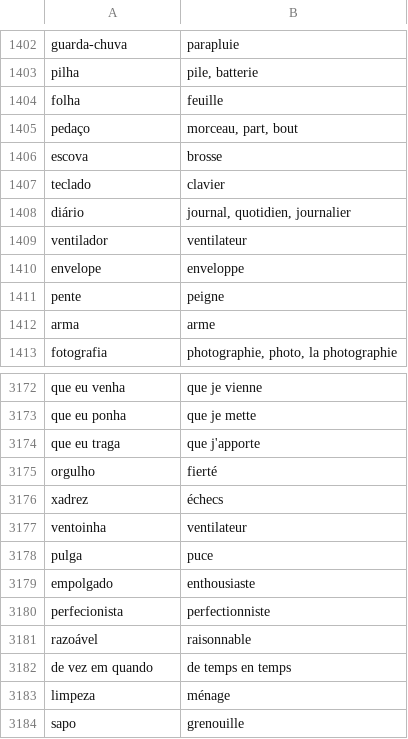
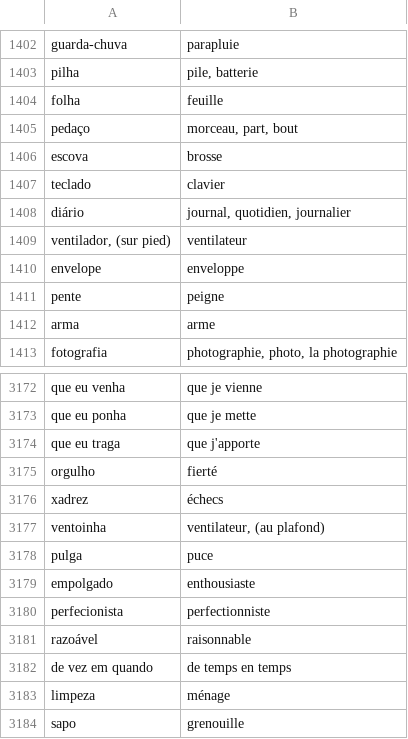
Before and after one commit to fgiannesini/Reminder, a CSV file: src/main/resources/dictionary.csv, drawn as a sheet; only a part is shown, gaps mark what is left out.

Commit message:
Add precision for traduction of ventilateur

```diff
--- a/src/main/resources/dictionary.csv
+++ b/src/main/resources/dictionary.csv
@@ -1408,3 +1408,3 @@ teclado;clavier
 diário;journal, quotidien, journalier
-ventilador;ventilateur
+ventilador, (sur pied);ventilateur
 envelope;enveloppe
@@ -3176,3 +3176,3 @@ orgulho;fierté
 xadrez;échecs
-ventoinha;ventilateur
+ventoinha;ventilateur, (au plafond)
 pulga;puce
```
